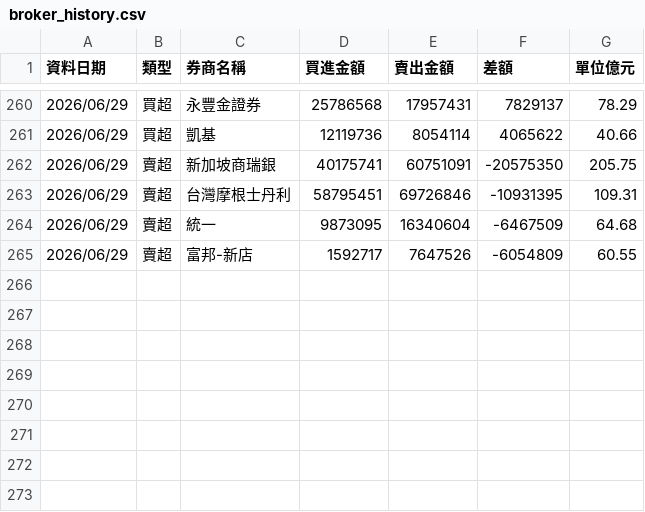
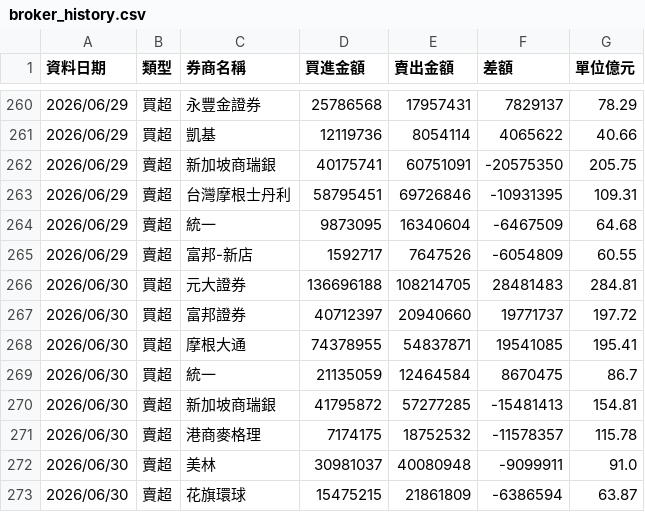
Before and after one commit to yuc1222-lgtm/broker-tracker, a CSV file: broker_history.csv, drawn as a sheet; only a part is shown, gaps mark what is left out; the diff names each change by its address in the sheet, - before the commit and + after, or states it on an @@ line.

```diff
--- a/broker_history.csv
+++ b/broker_history.csv
+row 266: 2026/06/30 | 買超 | 元大證券 | 136696188 | 108214705 | 28481483 | 284.81
+row 267: 2026/06/30 | 買超 | 富邦證券 | 40712397 | 20940660 | 19771737 | 197.72
+row 268: 2026/06/30 | 買超 | 摩根大通 | 74378955 | 54837871 | 19541085 | 195.41
+row 269: 2026/06/30 | 買超 | 統一 | 21135059 | 12464584 | 8670475 | 86.7
+row 270: 2026/06/30 | 賣超 | 新加坡商瑞銀 | 41795872 | 57277285 | -15481413 | 154.81
+row 271: 2026/06/30 | 賣超 | 港商麥格理 | 7174175 | 18752532 | -11578357 | 115.78
+row 272: 2026/06/30 | 賣超 | 美林 | 30981037 | 40080948 | -9099911 | 91.0
+row 273: 2026/06/30 | 賣超 | 花旗環球 | 15475215 | 21861809 | -6386594 | 63.87
```
